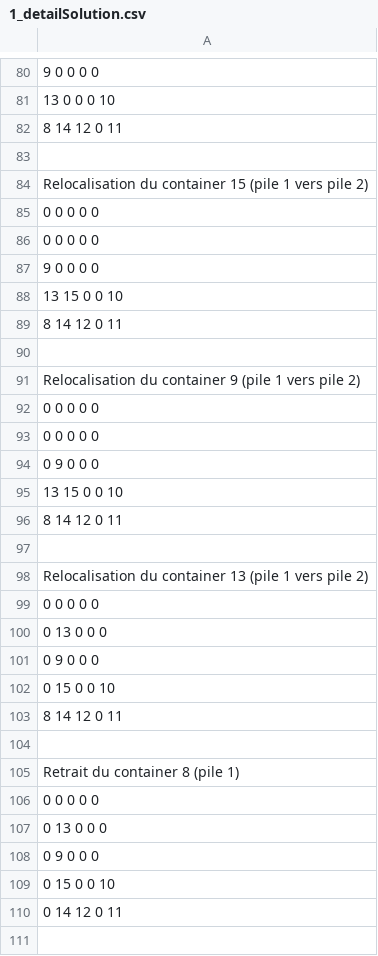
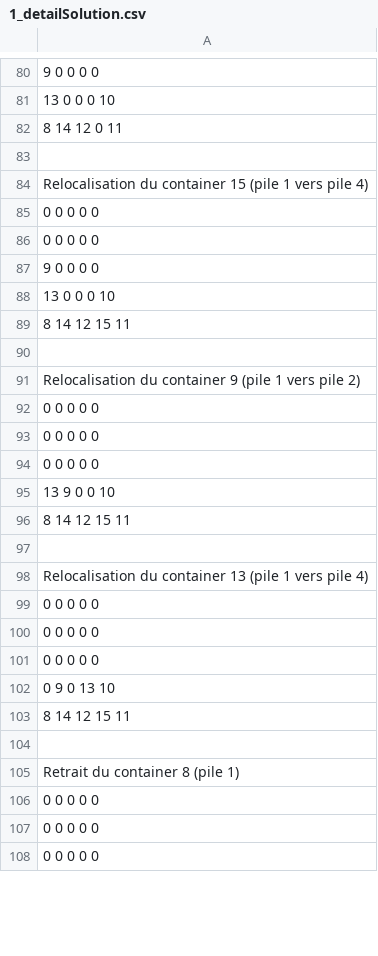
Before and after one commit to Shadord/challenge_optim, a CSV file: checker/1_detailSolution.csv, drawn as a sheet; only a part is shown, gaps mark what is left out; the shorter side is filled out with more unchanged rows; the diff covers the shown part only; the diff names each change by its address in the sheet, - before the commit and + after, or states it on an @@ line.

```diff
--- a/checker/1_detailSolution.csv
+++ b/checker/1_detailSolution.csv
-A84: …vers pile 2)
+A84: …vers pile 4)
-A88: 13 15 0 0 10
+A88: 13 0 0 0 10
-A89: 8 14 12 0 11
+A89: 8 14 12 15 11
-A94: 0 9 0 0 0
+A94: 0 0 0 0 0
-A95: 13 15 0 0 10
+A95: 13 9 0 0 10
-A96: 8 14 12 0 11
+A96: 8 14 12 15 11
-A98: …vers pile 2)
+A98: …vers pile 4)
-A100: 0 13 0 0 0
+A100: 0 0 0 0 0
-A101: 0 9 0 0 0
+A101: 0 0 0 0 0
-A102: 0 15 0 0 10
+A102: 0 9 0 13 10
-A103: 8 14 12 0 11
+A103: 8 14 12 15 11
-row 107: 0 13 0 0 0
-row 108: 0 9 0 0 0
-row 109: 0 15 0 0 10
-row 110: 0 14 12 0 11
-row 111: (empty)
```
Also changed, not shown: 9 removed rows and 12 edited cells elsewhere in this file, checker/17_detailSolution.csv, checker/18_detailSolution.csv, 33 other files.
